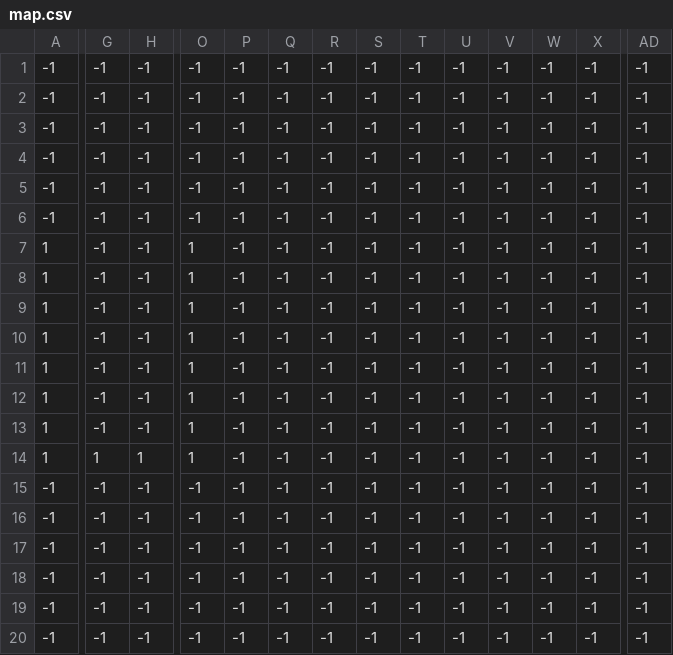
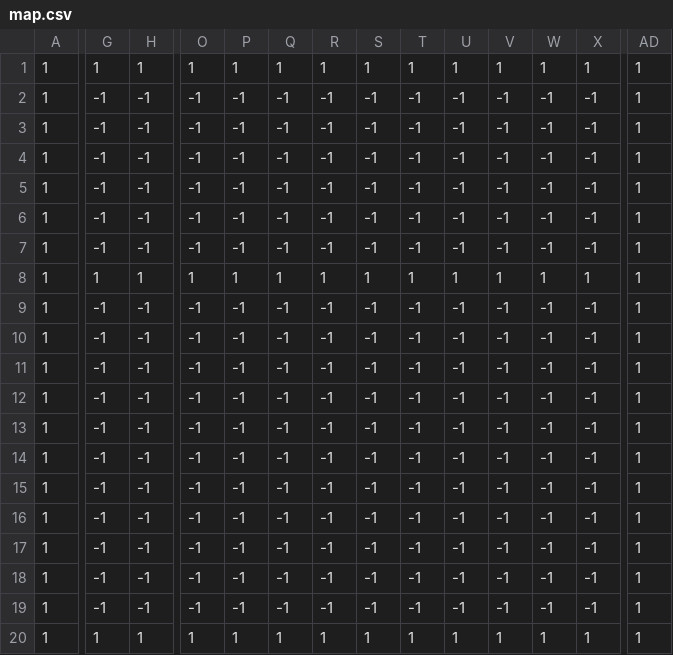
Before and after one commit to torte478/gameJams, a CSV file: ldjam-57-depths/assets/map.csv, drawn as a sheet; only a part is shown, gaps mark what is left out; removed rows and columns are numbered as before the commit, all else as after; rows hold the shown columns only; the diff covers the shown part only; the diff names each change by its address in the sheet, - before the commit and + after, or states it on an @@ line.

```diff
--- a/ldjam-57-depths/assets/map.csv
+++ b/ldjam-57-depths/assets/map.csv
+row 1: 1 | 1 | 1 | 1 | 1 | 1 | 1 | 1 | 1 | 1 | 1 | 1 | 1 | 1
-A2:A7: -1
+A2:A7: 1
-AD2:AD14: -1
+AD2:AD14: 1
-G8: -1
+G8: 1
-H8: -1
+H8: 1
-P8: -1
+P8: 1
-Q8: -1
+Q8: 1
-R8: -1
+R8: 1
-S8: -1
+S8: 1
-T8: -1
+T8: 1
-U8: -1
+U8: 1
-V8: -1
+V8: 1
-W8: -1
+W8: 1
-X8: -1
+X8: 1
-O9:O14: 1
+O9:O14: -1
-row 14: 1 | 1 | 1 | 1 | -1 | -1 | -1 | -1 | -1 | -1 | -1 | -1 | -1 | -1
-A15:A19: -1
+A15:A19: 1
-AD15:AD19: -1
+AD15:AD19: 1
-row 20: -1 | -1 | -1 | -1 | -1 | -1 | -1 | -1 | -1 | -1 | -1 | -1 | -1 | -1
+row 20: 1 | 1 | 1 | 1 | 1 | 1 | 1 | 1 | 1 | 1 | 1 | 1 | 1 | 1
```
Also changed, not shown: 5 edited cells elsewhere in this file, 11 other files.
